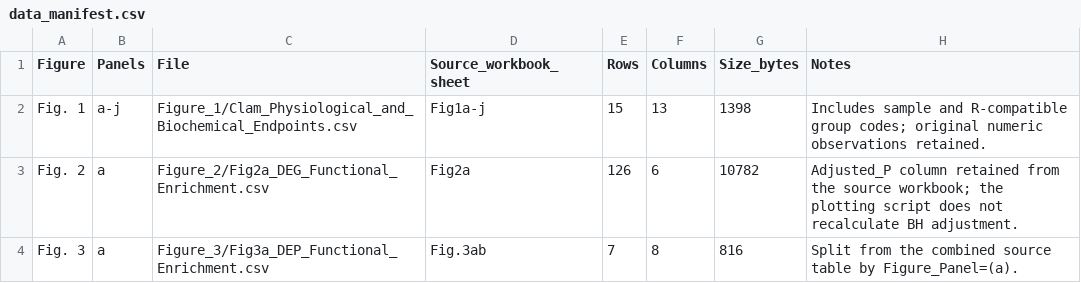
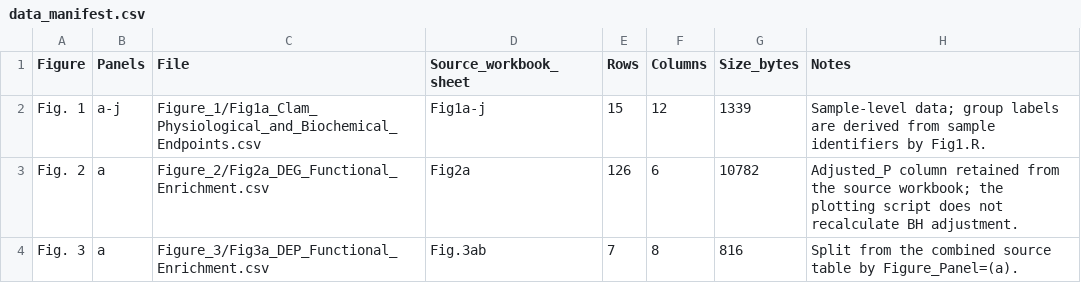
Before and after one commit to Xiaokang-He/plastisphere_toxicity, a CSV file: data_manifest.csv, drawn as a sheet; only a part is shown.

Commit message:
Update Figure 1 data manifest

```diff
--- a/data_manifest.csv
+++ b/data_manifest.csv
@@ -1,3 +1,3 @@
 Figure,Panels,File,Source_workbook_sheet,Rows,Columns,Size_bytes,Notes
-Fig. 1,a-j,Figure_1/Clam_Physiological_and_Biochemical_Endpoints.csv,Fig1a-j,15,13,1398,Includes sample and R-compatible group codes; original numeric observations retained.
+Fig. 1,a-j,Figure_1/Fig1a_Clam_Physiological_and_Biochemical_Endpoints.csv,Fig1a-j,15,12,1339,Sample-level data; group labels are derived from sample identifiers by Fig1.R.
 Fig. 2,a,Figure_2/Fig2a_DEG_Functional_Enrichment.csv,Fig2a,126,6,10782,Adjusted_P column retained from the source workbook; the plotting script does not recalculate BH adjustment.
```
